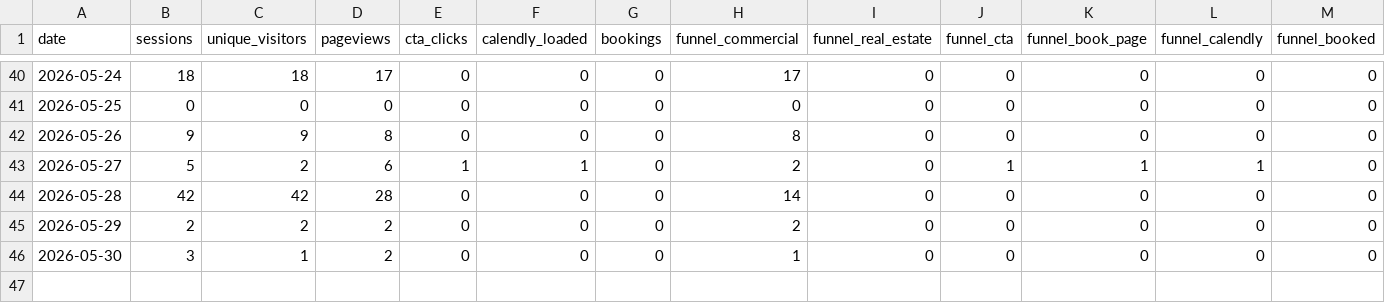
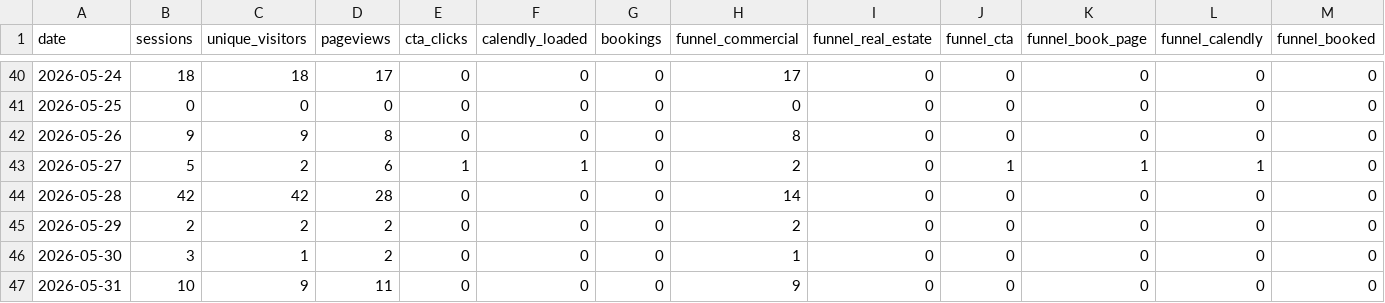
Before and after one commit to stoddardjoseph77-droid/horizonsai-website, a CSV file: analytics/trends.csv, drawn as a sheet; only a part is shown, gaps mark what is left out.

Commit message:
Daily analytics pull: 2026-05-31

```diff
--- a/analytics/trends.csv
+++ b/analytics/trends.csv
@@ -46 +46,2 @@ date,sessions,unique_visitors,pageviews,cta_clicks,calendly_loaded,bookings,funn
 2026-05-30,3,1,2,0,0,0,1,0,0,0,0,0
+2026-05-31,10,9,11,0,0,0,9,0,0,0,0,0
```
Also changed, not shown: 1 other file.
